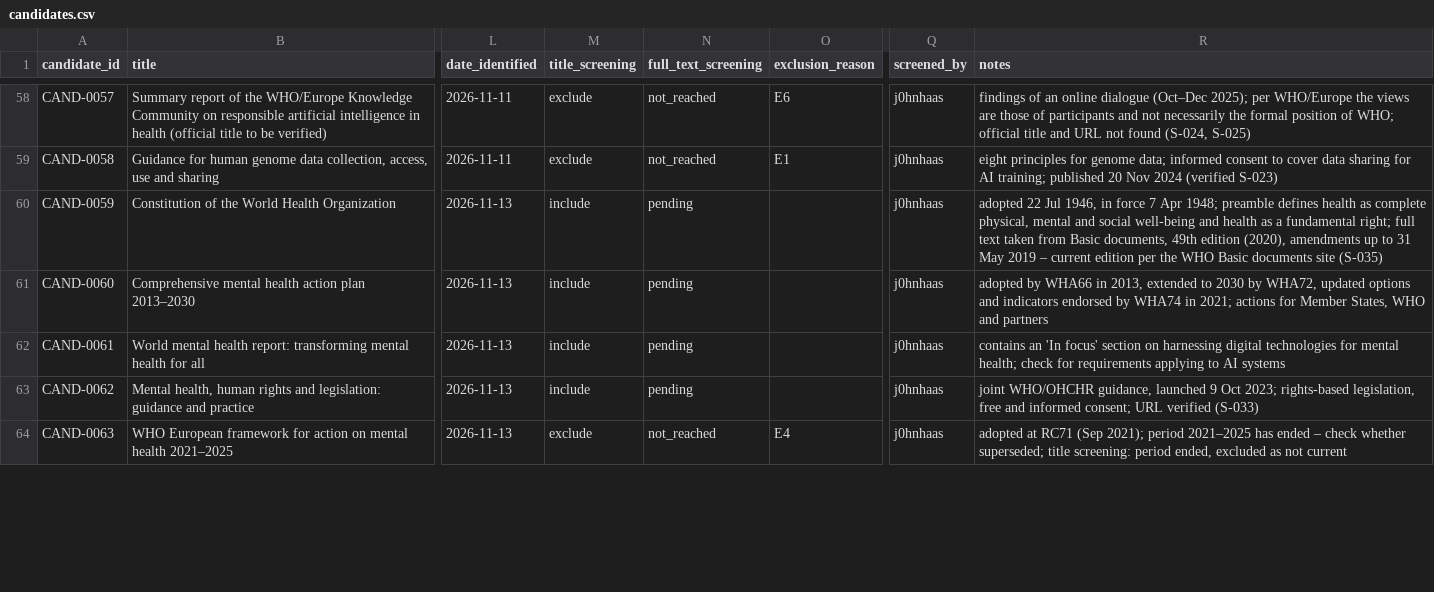
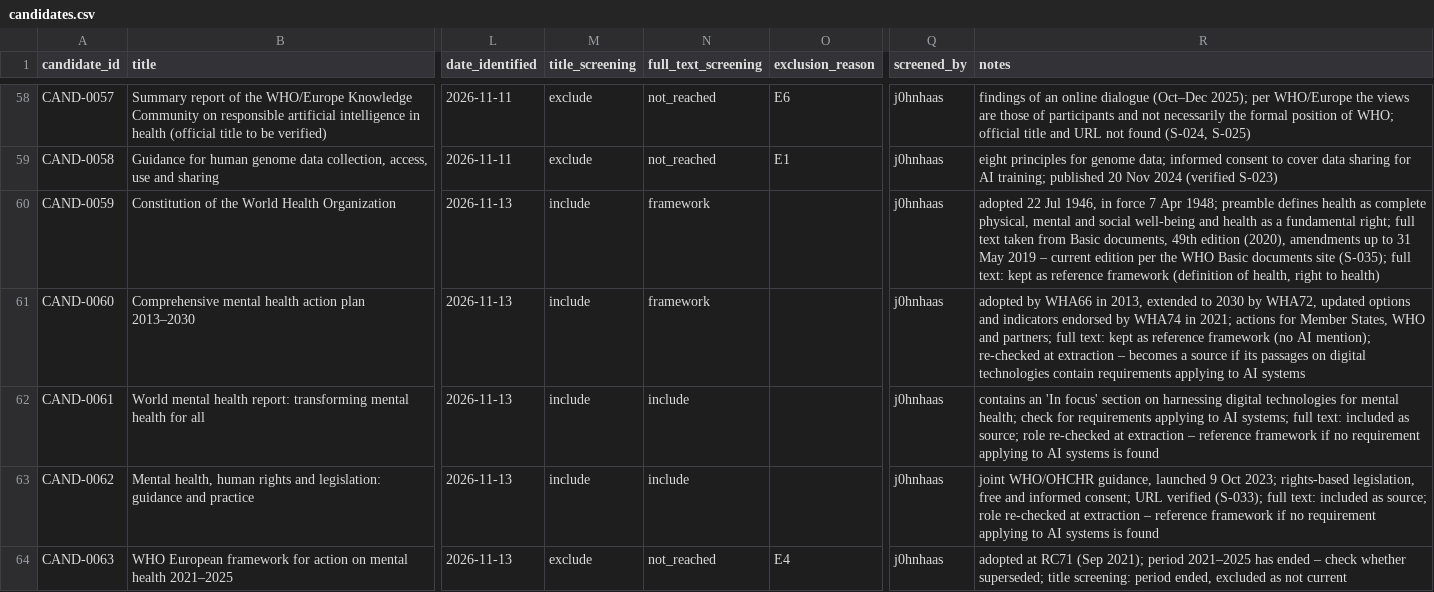
Before and after one commit to j0hnhaas/anima-framework, a CSV file: search/candidates.csv, drawn as a sheet; only a part is shown, gaps mark what is left out; the diff covers the shown part only; the diff names each change by its address in the sheet, - before the commit and + after, or states it on an @@ line.

```diff
--- a/search/candidates.csv
+++ b/search/candidates.csv
-N60:N61 (full_text_screening): pending
+N60:N61 (full_text_screening): framework
-R60 (notes): …documents site (S-035)
+R60 (notes): …documents site (S-035); full text: kept as reference framework (definition of health, right to health)
-R61 (notes): …WHO and partners
+R61 (notes): …WHO and partners; full text: kept as reference framework (no AI mention); re-checked at extraction – becomes a source if its passages on digital technologies contain requirements applying to AI systems
-N62:N63 (full_text_screening): pending
+N62:N63 (full_text_screening): include
-R62 (notes): …to AI systems
+R62 (notes): …to AI systems; full text: included as source; role re-checked at extraction – reference framework if no requirement applying to AI systems is found
-R63 (notes): …URL verified (S-033)
+R63 (notes): …URL verified (S-033); full text: included as source; role re-checked at extraction – reference framework if no requirement applying to AI systems is found
```
Also changed, not shown: 6 edited cells elsewhere in this file, 3 other files.
